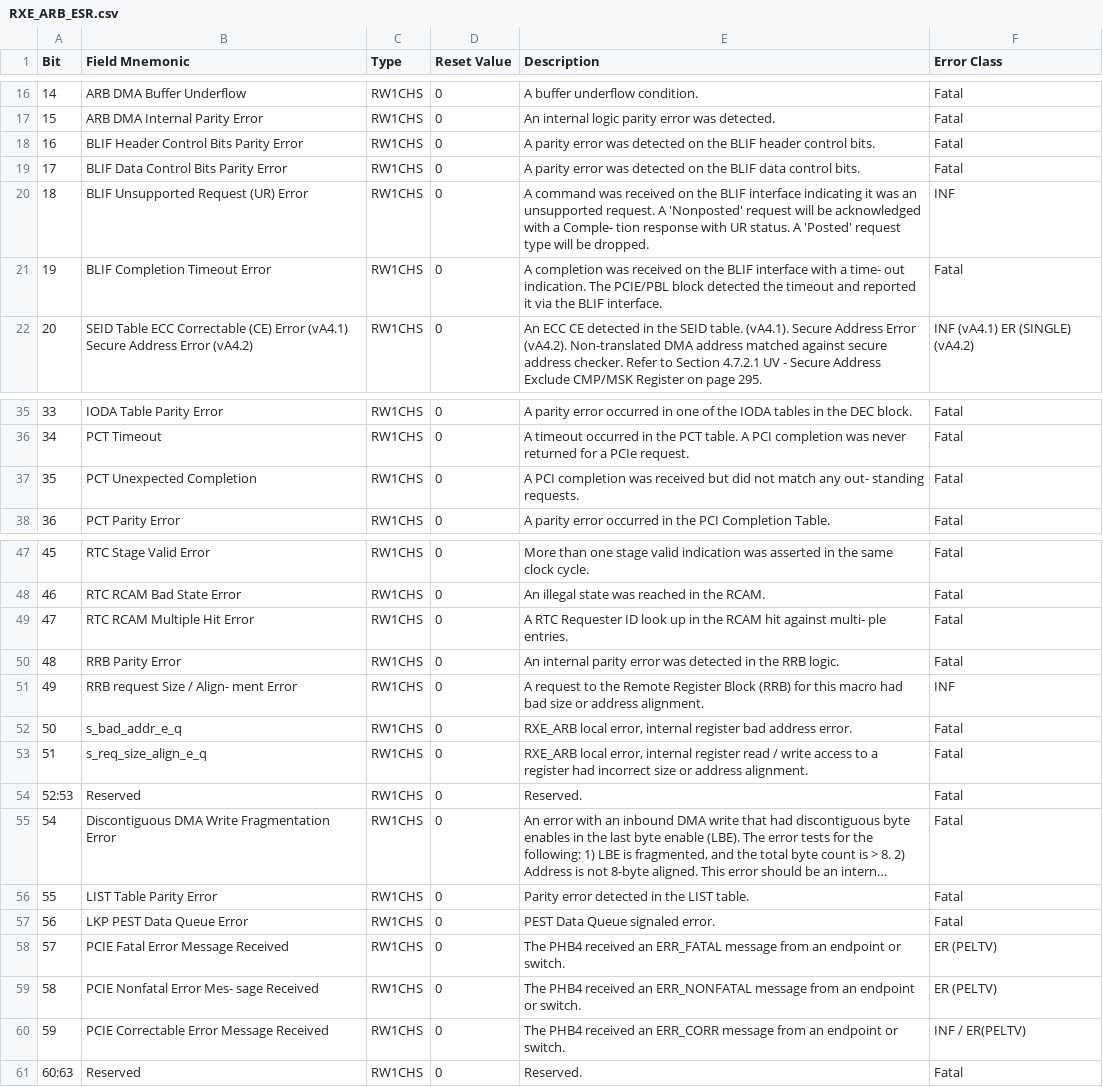
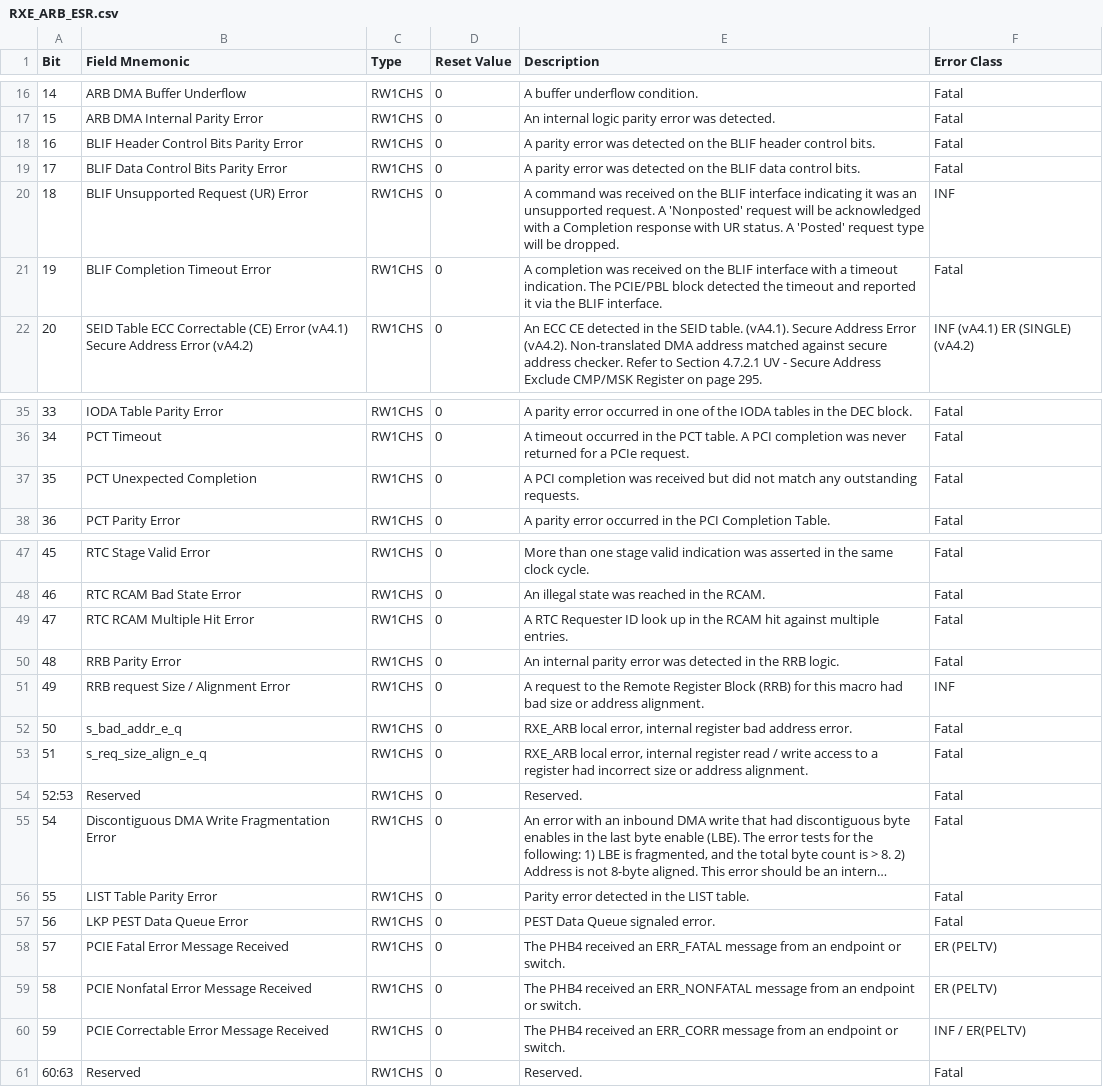
Before and after one commit to cyrozap/phb-utils, a CSV file: data/phb4/RXE_ARB_ESR.csv, drawn as a sheet; only a part is shown, gaps mark what is left out; long unchanged cells end in ….

```diff
--- a/data/phb4/RXE_ARB_ESR.csv
+++ b/data/phb4/RXE_ARB_ESR.csv
@@ -19,4 +19,4 @@ Bit,Field Mnemonic,Type,"Reset Value",Description,"Error Class"
 17,"BLIF Data Control Bits Parity Error",RW1CHS,0,A parity error was detected on the BLIF data control bits.,Fatal
-18,"BLIF Unsupported Request (UR) Error",RW1CHS,0,"A command was received on the BLIF interface indicating it was an unsupported request. A 'Nonposted' request will be acknowledged with a Comple- tion response with UR status. A 'Posted' request type will be dropped.",INF
-19,"BLIF Completion Timeout Error",RW1CHS,0,"A completion was received on the BLIF interface with a time- out indication. The PCIE/PBL block detected the timeout and reported it via the BLIF interface.",Fatal
+18,"BLIF Unsupported Request (UR) Error",RW1CHS,0,"A command was received on the BLIF interface indicating it was an unsupported request. A 'Nonposted' request will be acknowledged with a Completion response with UR status. A 'Posted' request type will be dropped.",INF
+19,"BLIF Completion Timeout Error",RW1CHS,0,"A completion was received on the BLIF interface with a timeout indication. The PCIE/PBL block detected the timeout and reported it via the BLIF interface.",Fatal
 20,"SEID Table ECC Correctable (CE) Error (vA4.1) Secure Address Error (vA4.2)",RW1CHS,0,"An ECC CE detected in the SEID table. (vA4.1). Secure Address Error (vA4.2). Non-translated DMA address matched against secure address checker. Refer to Section 4.7.2.1 UV - Secure Address Exclude CMP/MSK Register on page 295.","INF (vA4.1) ER (SINGLE) (vA4.2)"
@@ -36,3 +36,3 @@ Bit,Field Mnemonic,Type,"Reset Value",Description,"Error Class"
 34,PCT Timeout,RW1CHS,0,"A timeout occurred in the PCT table. A PCI completion was never returned for a PCIe request.",Fatal
-35,"PCT Unexpected Completion",RW1CHS,0,"A PCI completion was received but did not match any out- standing requests.",Fatal
+35,"PCT Unexpected Completion",RW1CHS,0,"A PCI completion was received but did not match any outstanding requests.",Fatal
 36,PCT Parity Error,RW1CHS,0,A parity error occurred in the PCI Completion Table.,Fatal
@@ -48,5 +48,5 @@ Bit,Field Mnemonic,Type,"Reset Value",Description,"Error Class"
 46,RTC RCAM Bad State Error,RW1CHS,0,An illegal state was reached in the RCAM.,Fatal
-47,"RTC RCAM Multiple Hit Error",RW1CHS,0,"A RTC Requester ID look up in the RCAM hit against multi- ple entries.",Fatal
+47,"RTC RCAM Multiple Hit Error",RW1CHS,0,"A RTC Requester ID look up in the RCAM hit against multiple entries.",Fatal
 48,RRB Parity Error,RW1CHS,0,An internal parity error was detected in the RRB logic.,Fatal
-49,"RRB request Size / Align- ment Error",RW1CHS,0,"A request to the Remote Register Block (RRB) for this macro had bad size or address alignment.",INF
+49,"RRB request Size / Alignment Error",RW1CHS,0,"A request to the Remote Register Block (RRB) for this macro had bad size or address alignment.",INF
 50,s_bad_addr_e_q,RW1CHS,0,"RXE_ARB local error, internal register bad address error.",Fatal
@@ -58,3 +58,3 @@ Bit,Field Mnemonic,Type,"Reset Value",Description,"Error Class"
 57,"PCIE Fatal Error Message Received",RW1CHS,0,"The PHB4 received an ERR_FATAL message from an endpoint or switch.","ER (PELTV)"
-58,"PCIE Nonfatal Error Mes- sage Received",RW1CHS,0,"The PHB4 received an ERR_NONFATAL message from an endpoint or switch.","ER (PELTV)"
+58,"PCIE Nonfatal Error Message Received",RW1CHS,0,"The PHB4 received an ERR_NONFATAL message from an endpoint or switch.","ER (PELTV)"
 59,"PCIE Correctable Error Message Received",RW1CHS,0,"The PHB4 received an ERR_CORR message from an endpoint or switch.","INF / ER(PELTV)"
```
Also changed, not shown: data/ioda2/PESE.csv, data/phb4/LEM_FIR_AR.csv, 5 other files.
